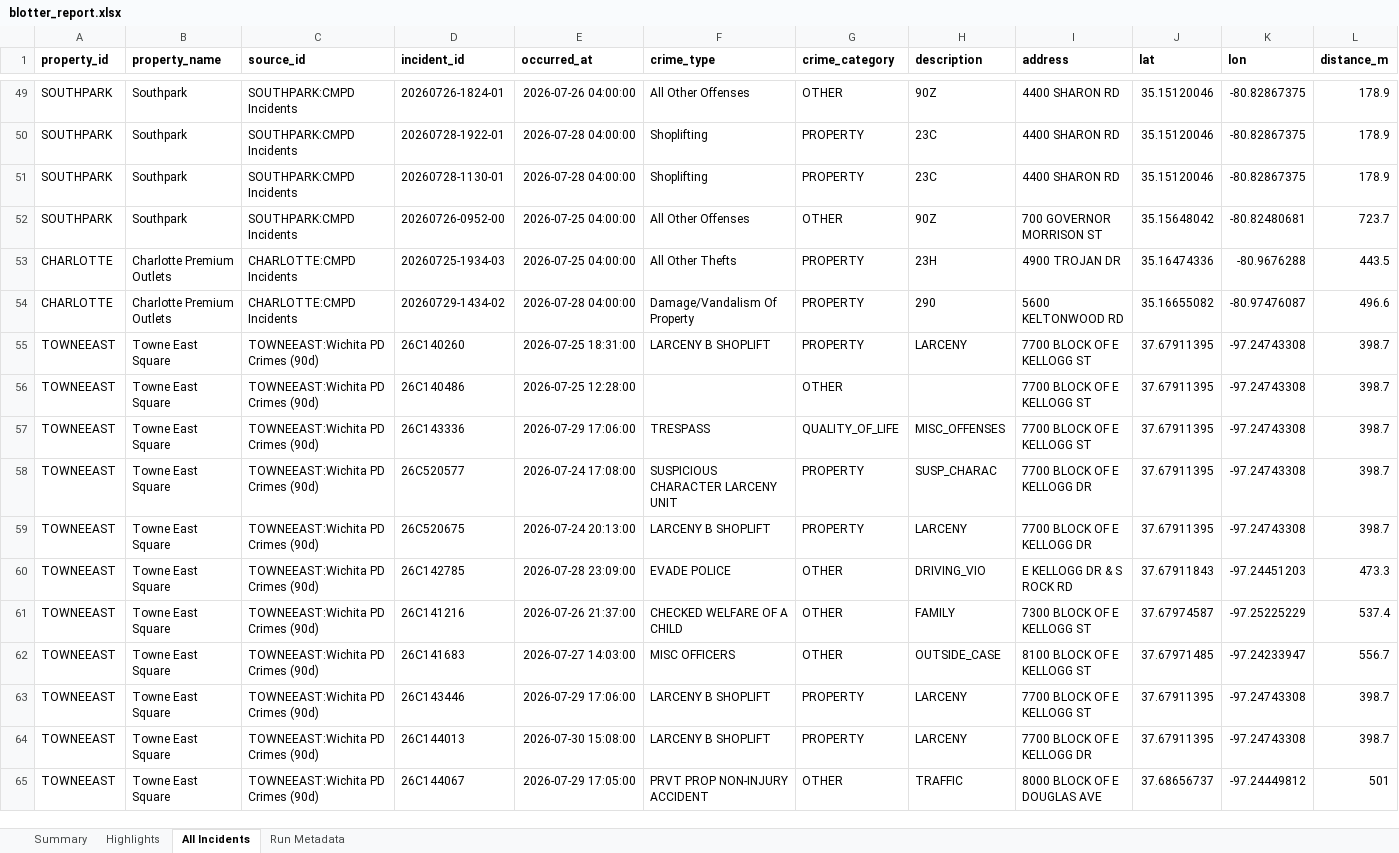
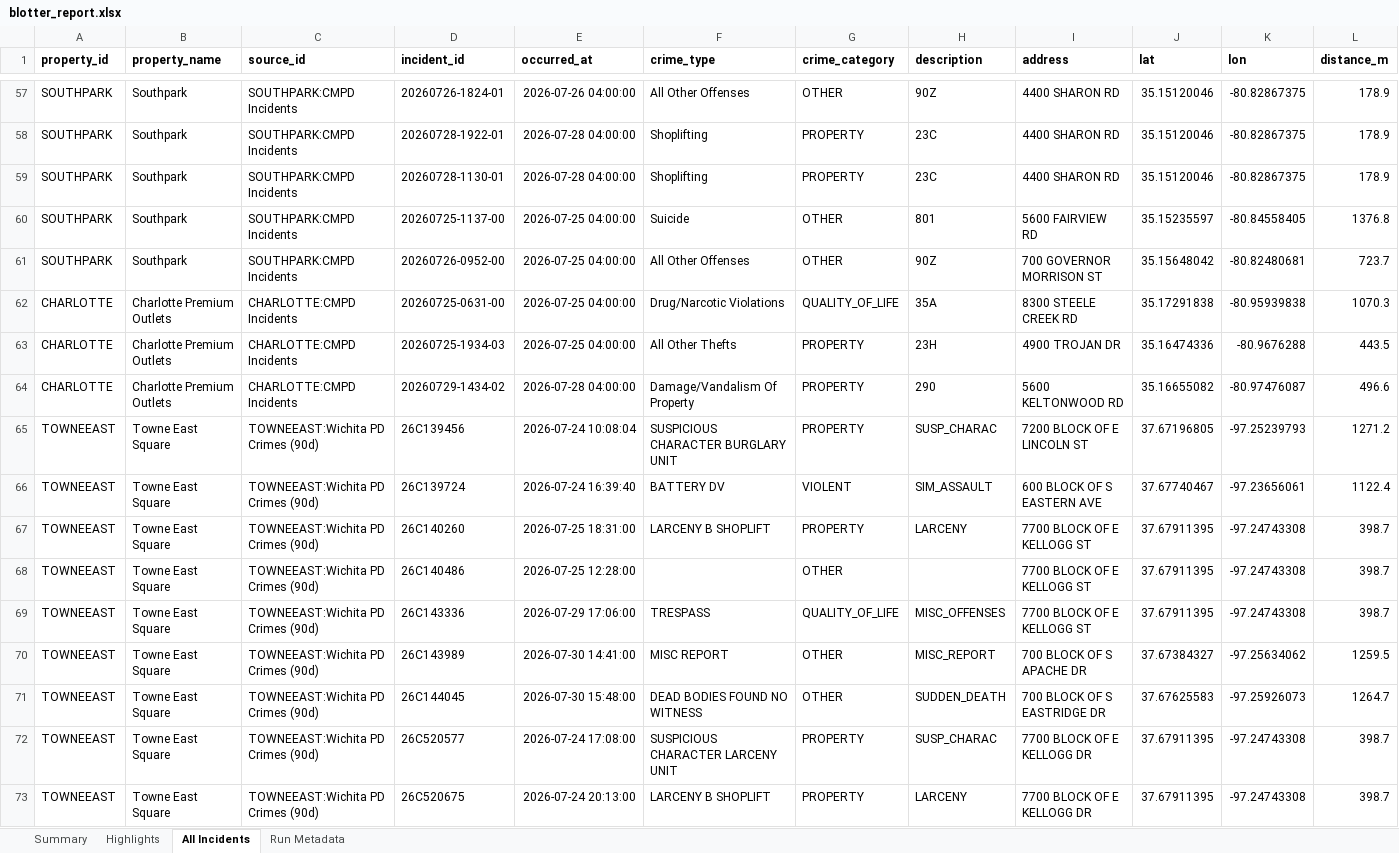
Before and after one commit to lordnader2002-sudo/Blotter_Reports, an Excel workbook: reports/2026-07-31/blotter_report.xlsx, sheet All Incidents, drawn as a sheet; only a part is shown, gaps mark what is left out; the shorter side is filled out with more unchanged rows; values as stored, in another font and other column widths than the file's, no borders; rows hold the shown columns only; the diff covers the shown part only; the diff names each change by its address in the sheet, - before the commit and + after, or states it on an @@ line.

```diff
--- a/reports/2026-07-31/blotter_report.xlsx (sheet All Incidents)
+++ b/reports/2026-07-31/blotter_report.xlsx (sheet All Incidents)
+row 60: SOUTHPARK | Southpark | SOUTHPARK:CMPD Incidents | 20260725-1137-00 | 2026-07-25 04:00:00 | Suicide | OTHER | 801 | 5600 FAIRVIEW RD | 35.15235597 | -80.84558405 | 1376.8
+row 62: CHARLOTTE | Charlotte Premium Outlets | CHARLOTTE:CMPD Incidents | 20260725-0631-00 | 2026-07-25 04:00:00 | Drug/Narcotic Violations | QUALITY_OF_LIFE | 35A | 8300 STEELE CREEK RD | 35.17291838 | -80.95939838 | 1070.3
+row 65: TOWNEEAST | Towne East Square | TOWNEEAST:Wichita PD Crimes (90d) | 26C139456 | 2026-07-24 10:08:04 | SUSPICIOUS CHARACTER BURGLARY UNIT | PROPERTY | SUSP_CHARAC | 7200 BLOCK OF E LINCOLN ST | 37.67196805 | -97.25239793 | 1271.2
+row 66: TOWNEEAST | Towne East Square | TOWNEEAST:Wichita PD Crimes (90d) | 26C139724 | 2026-07-24 16:39:40 | BATTERY DV | VIOLENT | SIM_ASSAULT | 600 BLOCK OF S EASTERN AVE | 37.67740467 | -97.23656061 | 1122.4
+row 70: TOWNEEAST | Towne East Square | TOWNEEAST:Wichita PD Crimes (90d) | 26C143989 | 2026-07-30 14:41:00 | MISC REPORT | OTHER | MISC_REPORT | 700 BLOCK OF S APACHE DR | 37.67384327 | -97.25634062 | 1259.5
+row 71: TOWNEEAST | Towne East Square | TOWNEEAST:Wichita PD Crimes (90d) | 26C144045 | 2026-07-30 15:48:00 | DEAD BODIES FOUND NO WITNESS | OTHER | SUDDEN_DEATH | 700 BLOCK OF S EASTRIDGE DR | 37.67625583 | -97.25926073 | 1264.7
```
Also changed, not shown: 41 added rows elsewhere in this sheet, sheet Highlights, sheet Summary, sheet Run Metadata, reports/latest/blotter_report.xlsx, 5 other files.
